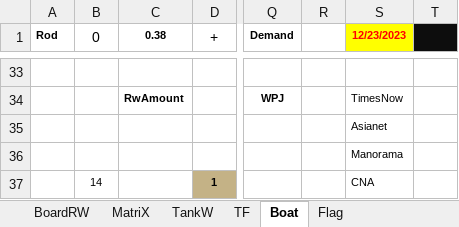
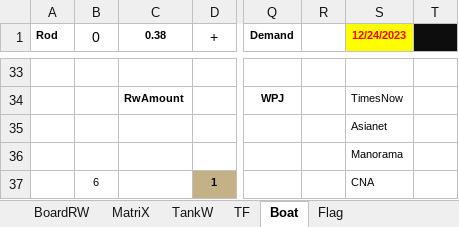
Before and after one commit to sawanCoder11/System_Work_RW, an Excel workbook: System_2.1.8.xlsx, sheet Boat, drawn as a sheet; only a part is shown, gaps mark what is left out; values as stored, in another font and other column widths than the file's, no borders; the diff names each change by its address in the sheet, - before the commit and + after, or states it on an @@ line.

Commit message:
Rw MidNight Updates
Boat Enabled
BirdW - 12 ,
FuelW - 8 ,
InCpacity - [6]

```diff
--- a/System_2.1.8.xlsx (sheet Boat)
+++ b/System_2.1.8.xlsx (sheet Boat)
-S1: 12/23/2023
+S1: 12/24/2023
-B37 (0): 14
+B37 (0): 6
```
Also changed, not shown: sheet BoardRW, sheet Flag, sheet TF, sheet MatriX.
